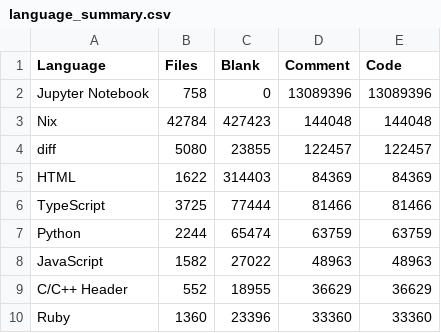
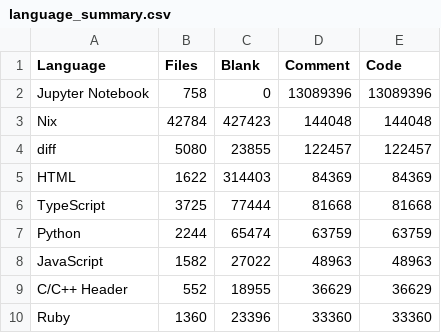
Before and after one commit to mohitmishra786/mohitmishra786, a CSV file: loc_results/language_summary.csv, drawn as a sheet; only a part is shown.

```diff
--- a/loc_results/language_summary.csv
+++ b/loc_results/language_summary.csv
@@ -5,3 +5,3 @@ diff,5080,23855,122457,122457
 HTML,1622,314403,84369,84369
-TypeScript,3725,77444,81466,81466
+TypeScript,3725,77444,81668,81668
 Python,2244,65474,63759,63759
```
Also changed, not shown: loc_results/detailed_results.csv, loc_results/repo_summary.csv, 4 other files.
